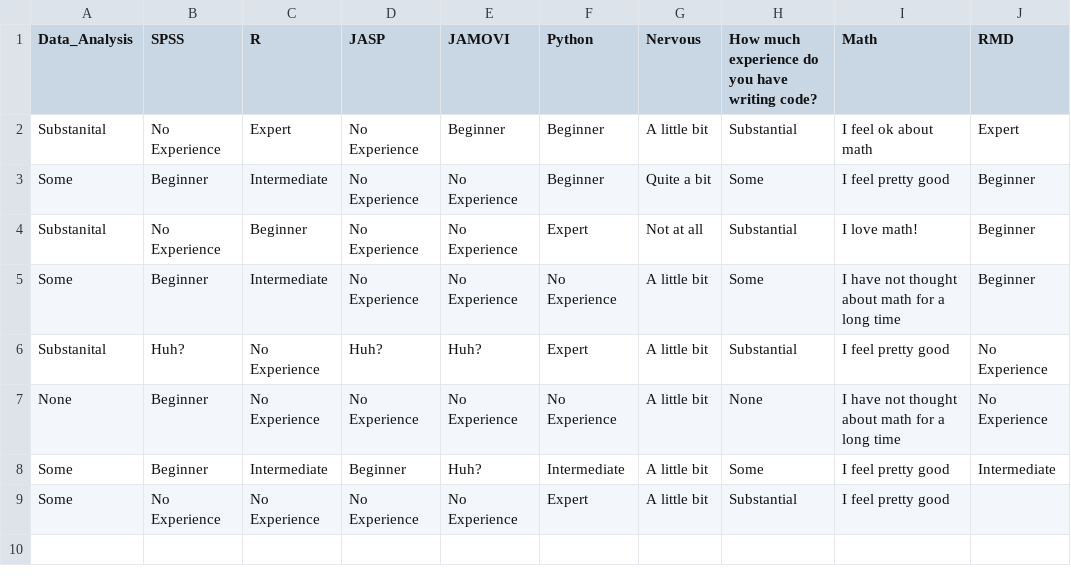
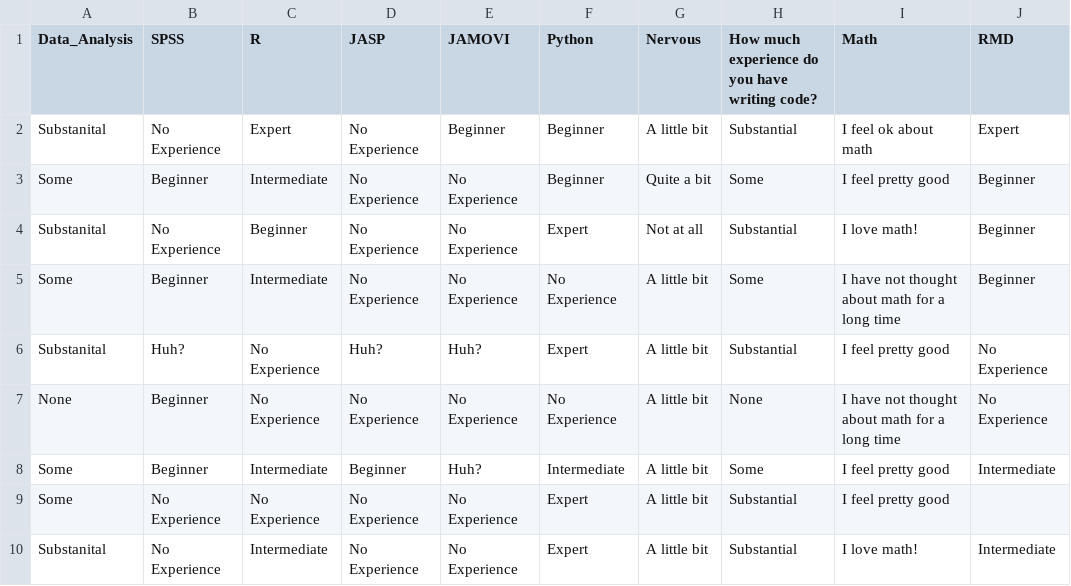
Before and after one commit to jgeller112/PSY503-F2023, a CSV file: slides/01-Introduction/data/class_demo.csv, drawn as a sheet.

Commit message:
update slides

```diff
--- a/slides/01-Introduction/data/class_demo.csv
+++ b/slides/01-Introduction/data/class_demo.csv
@@ -9 +9,2 @@ Some,Beginner,Intermediate,Beginner,Huh?,Intermediate ,A little bit,Some,I feel
 Some,No Experience,No Experience,No Experience,No Experience,Expert,A little bit,Substantial,I feel pretty good,,,
+Substanital,No Experience,Intermediate,No Experience,No Experience,Expert,A little bit,Substantial,I love math!,Intermediate,,
```
Also changed, not shown: 9 other files.
